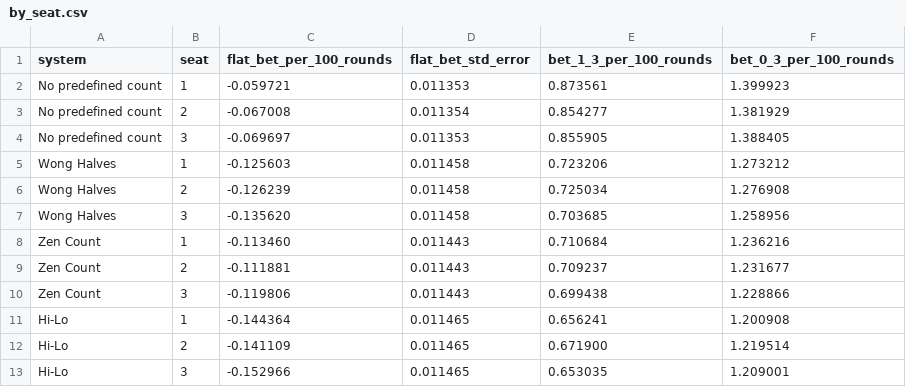
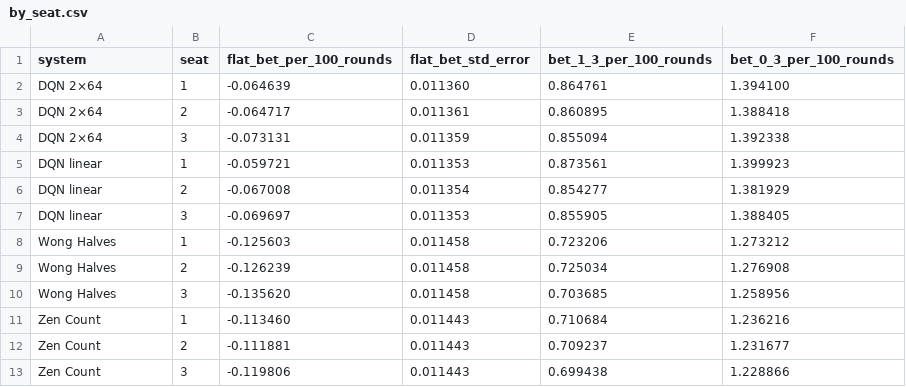
Before and after one commit to apicquot/blackjack, a CSV file: docs/6deck_s17_das_ls_rsa/by_seat.csv, drawn as a sheet; only a part is shown; the shorter side is filled out with more unchanged rows.

```diff
--- a/docs/6deck_s17_das_ls_rsa/by_seat.csv
+++ b/docs/6deck_s17_das_ls_rsa/by_seat.csv
@@ -1,5 +1,8 @@
 system,seat,flat_bet_per_100_rounds,flat_bet_std_error,bet_1_3_per_100_rounds,bet_0_3_per_100_rounds
-No predefined count,1,-0.059721,0.011353,0.873561,1.399923
-No predefined count,2,-0.067008,0.011354,0.854277,1.381929
-No predefined count,3,-0.069697,0.011353,0.855905,1.388405
+DQN 2×64,1,-0.064639,0.011360,0.864761,1.394100
+DQN 2×64,2,-0.064717,0.011361,0.860895,1.388418
+DQN 2×64,3,-0.073131,0.011359,0.855094,1.392338
+DQN linear,1,-0.059721,0.011353,0.873561,1.399923
+DQN linear,2,-0.067008,0.011354,0.854277,1.381929
+DQN linear,3,-0.069697,0.011353,0.855905,1.388405
 Wong Halves,1,-0.125603,0.011458,0.723206,1.273212
```
Also changed, not shown: docs/1deck_h17_das_65/by_seat.csv, docs/1deck_h17_das_65/summary.csv, 48 other files.
